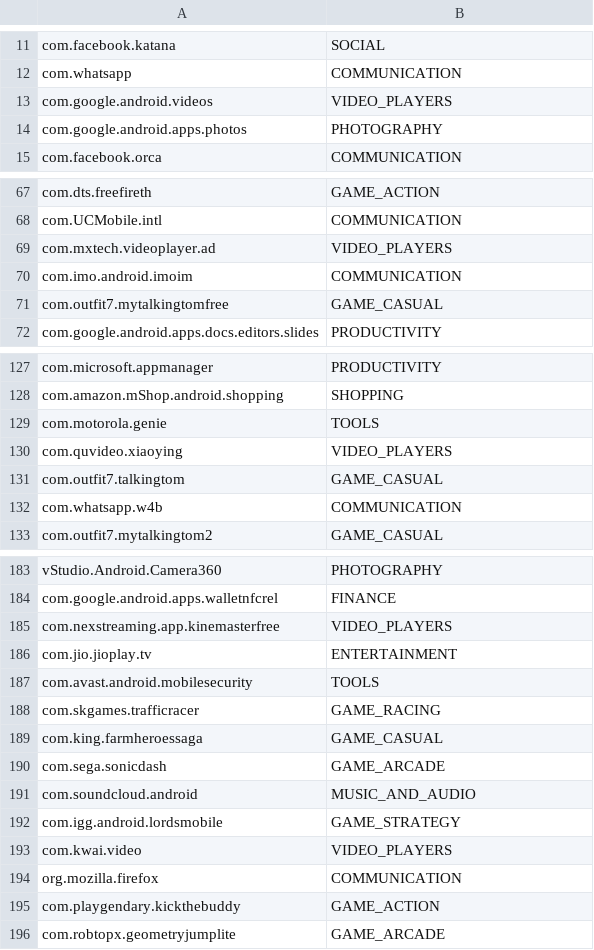
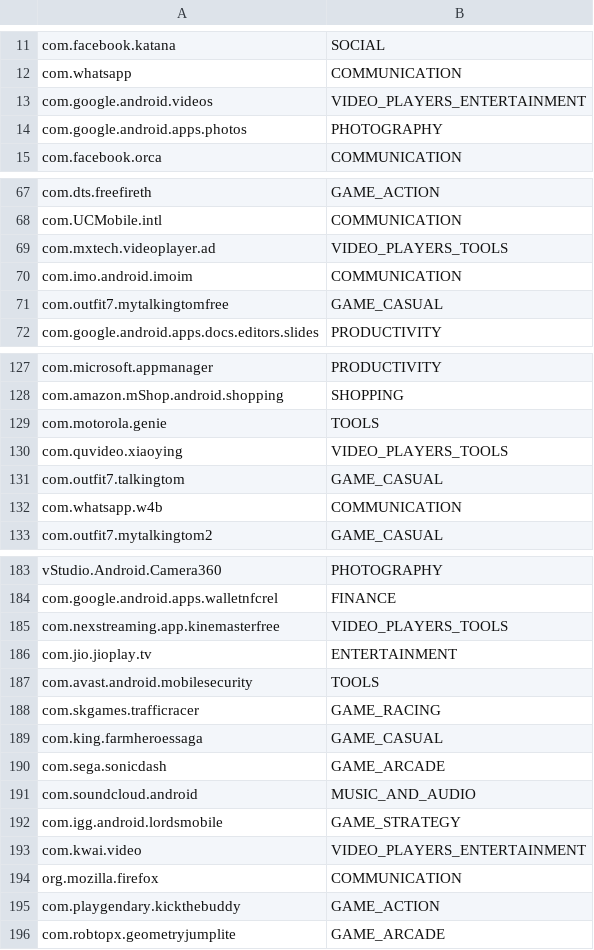
Before and after one commit to Golem393/mdm-backend, a CSV file: app_categories2.csv, drawn as a sheet; only a part is shown, gaps mark what is left out; the diff covers the shown part only.

```diff
--- a/app_categories2.csv
+++ b/app_categories2.csv
@@ -13 +13 @@ com.whatsapp,"COMMUNICATION"
-com.google.android.videos,"VIDEO_PLAYERS"
+com.google.android.videos,VIDEO_PLAYERS_ENTERTAINMENT
@@ -69 +69 @@ com.UCMobile.intl,"COMMUNICATION"
-com.mxtech.videoplayer.ad,"VIDEO_PLAYERS"
+com.mxtech.videoplayer.ad,VIDEO_PLAYERS_TOOLS
@@ -130 +130 @@ com.motorola.genie,"TOOLS"
-com.quvideo.xiaoying,"VIDEO_PLAYERS"
+com.quvideo.xiaoying,VIDEO_PLAYERS_TOOLS
@@ -185 +185 @@ com.google.android.apps.walletnfcrel,"FINANCE"
-com.nexstreaming.app.kinemasterfree,"VIDEO_PLAYERS"
+com.nexstreaming.app.kinemasterfree,VIDEO_PLAYERS_TOOLS
@@ -193 +193 @@ com.igg.android.lordsmobile,"GAME_STRATEGY"
-com.kwai.video,"VIDEO_PLAYERS"
+com.kwai.video,VIDEO_PLAYERS_ENTERTAINMENT
```
Also changed, not shown: 46 edited cells elsewhere in this file, 1 other file.
